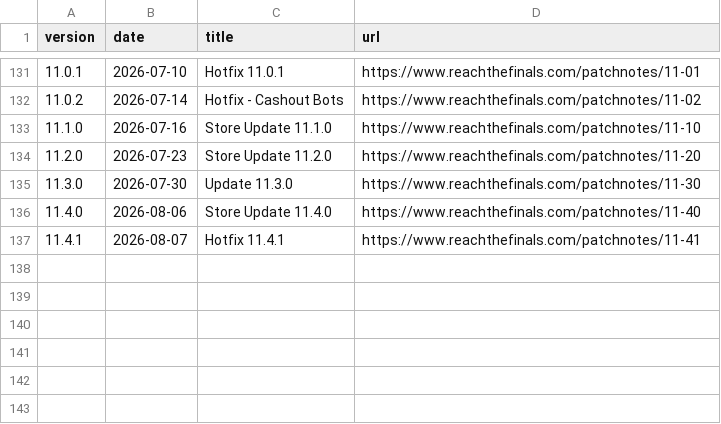
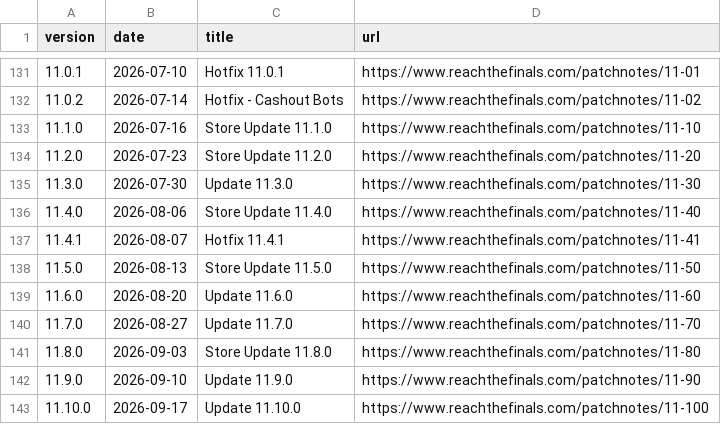
Before and after one commit to TrevorReedy/FinalsCombatSim, a CSV file: csv/patches/index.csv, drawn as a sheet; only a part is shown, gaps mark what is left out.

```diff
--- a/csv/patches/index.csv
+++ b/csv/patches/index.csv
@@ -137 +137,7 @@ version,date,title,url
 11.4.1,2026-08-07,Hotfix 11.4.1,https://www.reachthefinals.com/patchnotes/11-41
+11.5.0,2026-08-13,Store Update 11.5.0,https://www.reachthefinals.com/patchnotes/11-50
+11.6.0,2026-08-20,Update 11.6.0,https://www.reachthefinals.com/patchnotes/11-60
+11.7.0,2026-08-27,Update 11.7.0,https://www.reachthefinals.com/patchnotes/11-70
+11.8.0,2026-09-03,Store Update 11.8.0,https://www.reachthefinals.com/patchnotes/11-80
+11.9.0,2026-09-10,Update 11.9.0,https://www.reachthefinals.com/patchnotes/11-90
+11.10.0,2026-09-17,Update 11.10.0,https://www.reachthefinals.com/patchnotes/11-100
```
Also changed, not shown: csv/patches/4.9.0_patch.csv, csv/patches/6.0.0_patch.csv, 27 other files.
